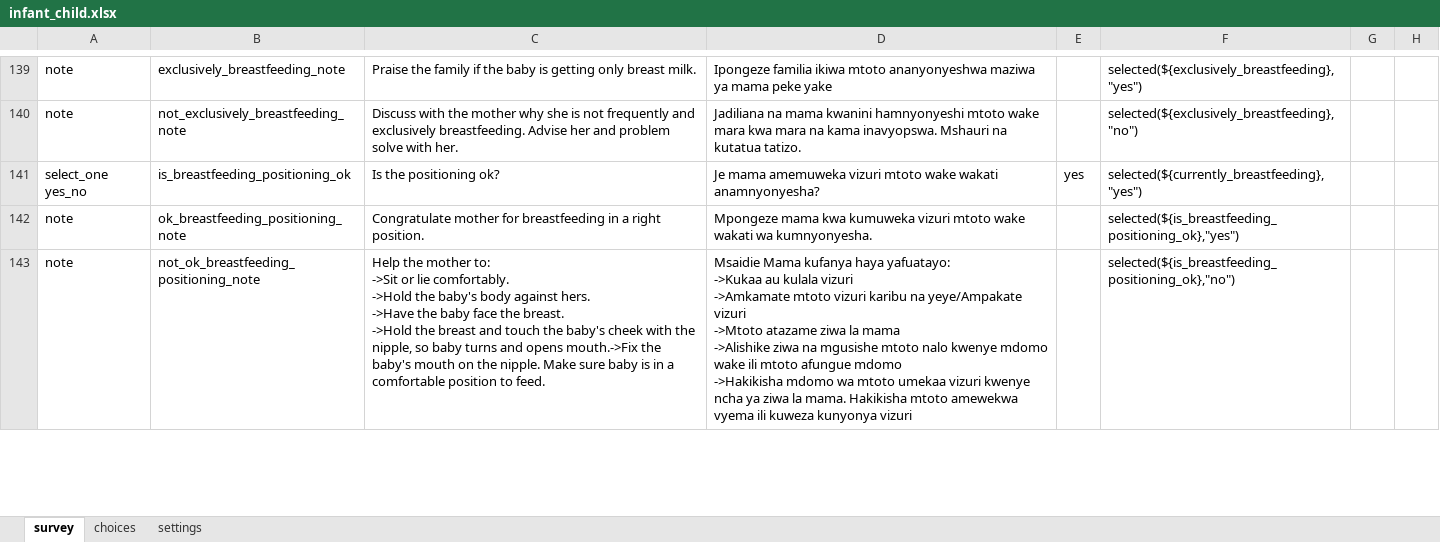
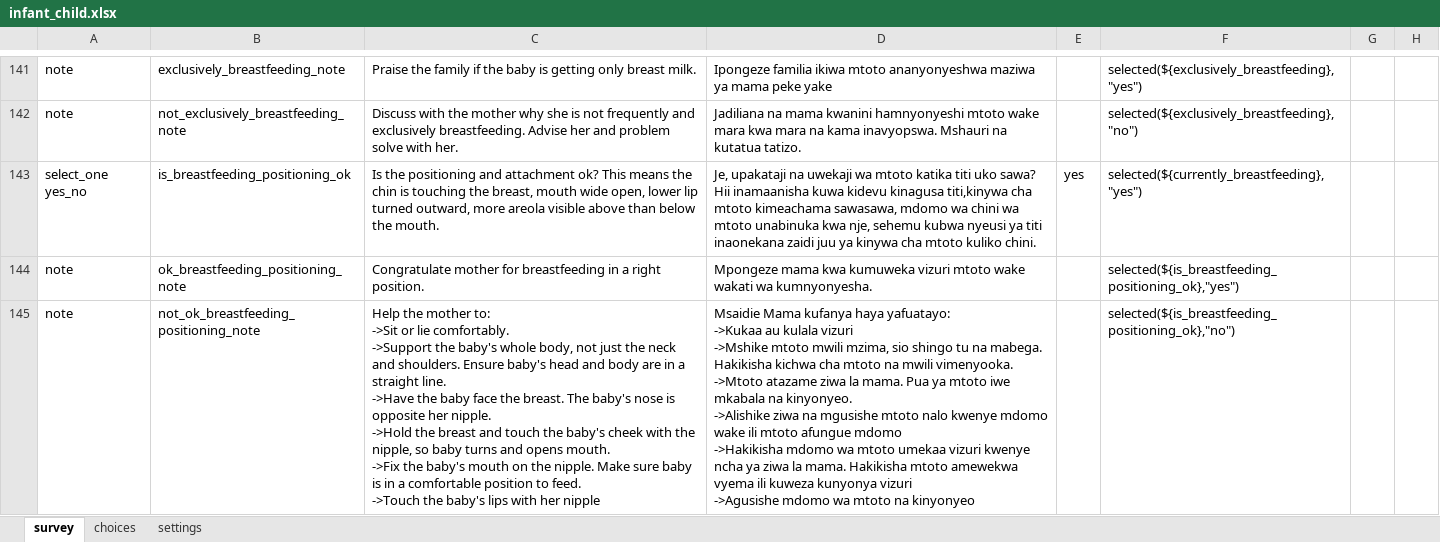
Before and after one commit to sookwalinga/cht-core, an Excel workbook: forms/app/infant_child.xlsx, sheet survey, drawn as a sheet; only a part is shown, gaps mark what is left out; values as stored, in another font and other column widths than the file's, no borders; charts and pictures not drawn; addresses are those after the commit; ↵ is a line break in a cell; the diff covers the shown part only; the diff names each change by its address in the sheet, - before the commit and + after, or states it on an @@ line.

```diff
--- a/forms/app/infant_child.xlsx (sheet survey)
+++ b/forms/app/infant_child.xlsx (sheet survey)
-C143: …the positioning ok?
+C143: …the positioning and attachment ok? This means the chin is touching the breast, mouth wide open, lower lip turned outward, more areola visible above than below the mouth.
-D143: Je mama amemuweka vizuri mtoto wake wakati anamnyonyesha?
+D143: Je, upakataji na uwekaji wa mtoto katika titi uko sawa? Hii inamaanisha kuwa kidevu kinagusa titi,kinywa cha mtoto kimeachama sawasawa, mdomo wa chini wa mtoto unabinuka kwa nje, sehemu kubwa nyeusi ya titi inaonekana zaidi juu ya kinywa cha mtoto kuliko chini.
-C145: …lie comfortably. ↵ ->Hold the baby's body against hers. ↵ ->Have the baby face the breast. ↵ ->Hold the breast and touch the baby's cheek with the nipple, so baby turns and opens mouth.->Fix the baby's mouth on the nipple. Make sure baby is in a comfortable position to feed.
+C145: …lie comfortably. ↵ ->Support the baby's whole body, not just the neck and shoulders. Ensure baby's head and body are in a straight line. ↵ ->Have the baby face the breast. The baby's nose is opposite her nipple. ↵ ->Hold the breast and touch the baby's cheek with the nipple, so baby turns and opens mouth. ↵ ->Fix the baby's mouth on the nipple. Make sure baby is in a comfortable position to feed. ↵ ->Touch the baby's lips with her nipple
-D145: …kulala vizuri ↵ ->Amkamate mtoto vizuri karibu na yeye/Ampakate vizuri ↵ ->Mtoto atazame ziwa la mama ↵ ->Alishike ziwa na mgusishe mtoto nalo kwenye mdomo wake ili mtoto afungue mdomo ↵ ->Hakikisha mdomo wa mtoto umekaa vizuri kwenye ncha ya ziwa la mama. Hakikisha mtoto amewekwa vyema ili kuweza kunyonya vizuri
+D145: …kulala vizuri ↵ ->Mshike mtoto mwili mzima, sio shingo tu na mabega. Hakikisha kichwa cha mtoto na mwili vimenyooka. ↵ ->Mtoto atazame ziwa la mama. Pua ya mtoto iwe mkabala na kinyonyeo. ↵ ->Alishike ziwa na mgusishe mtoto nalo kwenye mdomo wake ili mtoto afungue mdomo ↵ ->Hakikisha mdomo wa mtoto umekaa vizuri kwenye ncha ya ziwa la mama. Hakikisha mtoto amewekwa vyema ili kuweza kunyonya vizuri ↵ ->Agusishe mdomo wa mtoto na kinyonyeo
```
Also changed, not shown: 5 added rows, 4 removed rows, 67 edited cells and cell formats elsewhere in this sheet, 4 other files.
